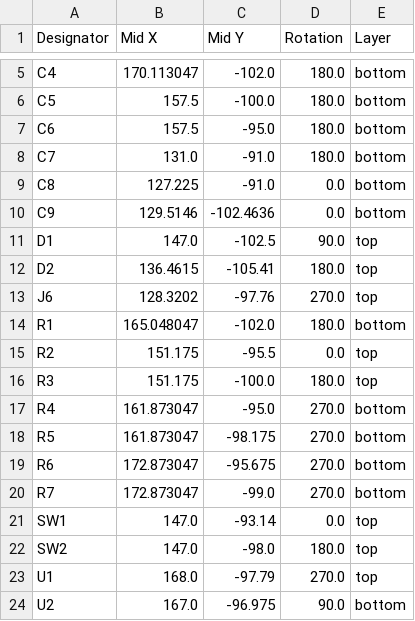
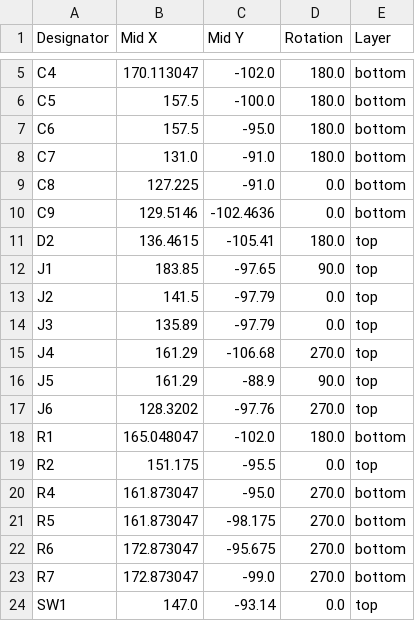
Before and after one commit to wago-enterprise-education/tesla-cc100-sensorboard, a CSV file: microconnect485USB/pcb/positions.csv, drawn as a sheet; only a part is shown, gaps mark what is left out; the shorter side is filled out with more unchanged rows; removed rows and columns are numbered as before the commit, all else as after; the diff names each change by its address in the sheet, - before the commit and + after, or states it on an @@ line.

```diff
--- a/microconnect485USB/pcb/positions.csv
+++ b/microconnect485USB/pcb/positions.csv
-row 11: D1 | 147.0 | -102.5 | 90.0 | top
+row 12: J1 | 183.85 | -97.65 | 90.0 | top
+row 13: J2 | 141.5 | -97.79 | 0.0 | top
+row 14: J3 | 135.89 | -97.79 | 0.0 | top
+row 15: J4 | 161.29 | -106.68 | 270.0 | top
+row 16: J5 | 161.29 | -88.9 | 90.0 | top
-row 16: R3 | 151.175 | -100.0 | 180.0 | top
```
Also changed, not shown: 7 other files.
